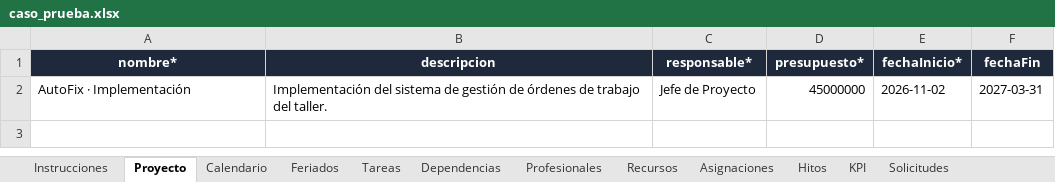
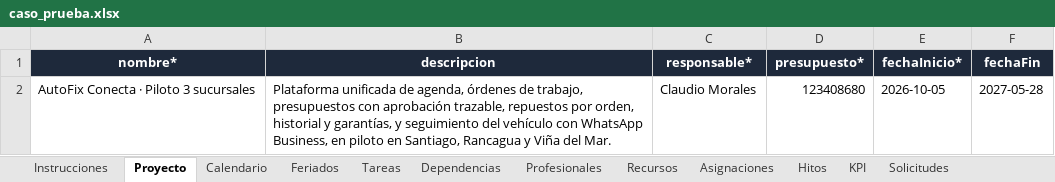
Before and after one commit to clmoralesl/GESTION_SW_VGUARDIA_CMORALES, an Excel workbook: docs/caso_prueba.xlsx, sheet Proyecto, drawn as a sheet; values as stored, in another font and other column widths than the file's, no borders; removed rows and columns are numbered as before the commit, all else as after; the diff names each change by its address in the sheet, - before the commit and + after, or states it on an @@ line.

Commit message:
feat(datos): caso de prueba autofix conecta alineado con la rubrica y la planificacion del proyecto (issue #23) (#48)
* feat(datos): caso de prueba autofix conecta alineado con la rubrica y la planificacion del proyecto (issue #23)

* feat(datos): detallar responsables, fechas, comentarios y evidencias de las etapas de cambio en el caso de prueba (issue #23)

```diff
--- a/docs/caso_prueba.xlsx (sheet Proyecto)
+++ b/docs/caso_prueba.xlsx (sheet Proyecto)
-row 2: AutoFix · Implementación | Implementación del sistema de gestión de órdenes de trabajo del taller. | Jefe de Proyecto | 45000000 | 2026-11-02 | 2027-03-31
+row 2: AutoFix Conecta · Piloto 3 sucursales | Plataforma unificada de agenda, órdenes de trabajo, presupuestos con aprobación trazable, repuestos por orden, historial y garantías, y seguimiento del vehículo con WhatsApp Business, en piloto en Santiago, Rancagua y Viña del Mar. | Claudio Morales | 123408680 | 2026-10-05 | 2027-05-28
```
Also changed, not shown: sheet Tareas, sheet Asignaciones, sheet Dependencias, sheet Hitos, sheet Recursos, sheet Profesionales, 3 more sheets, 3 other files.
